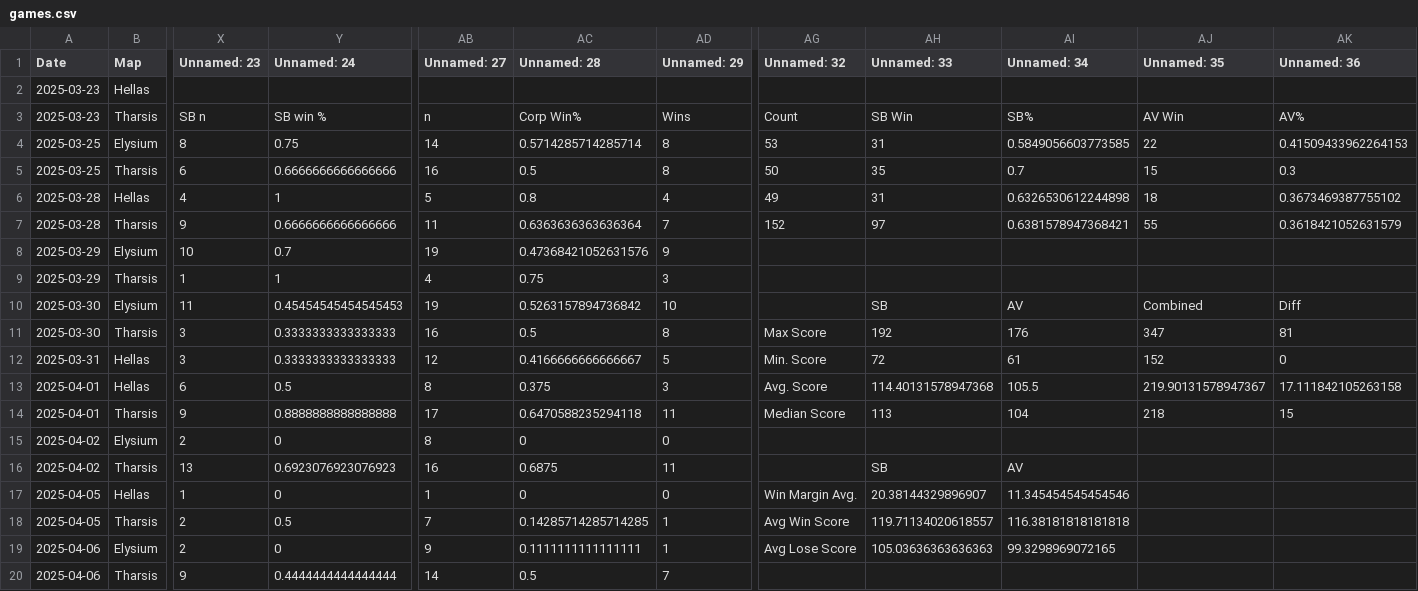
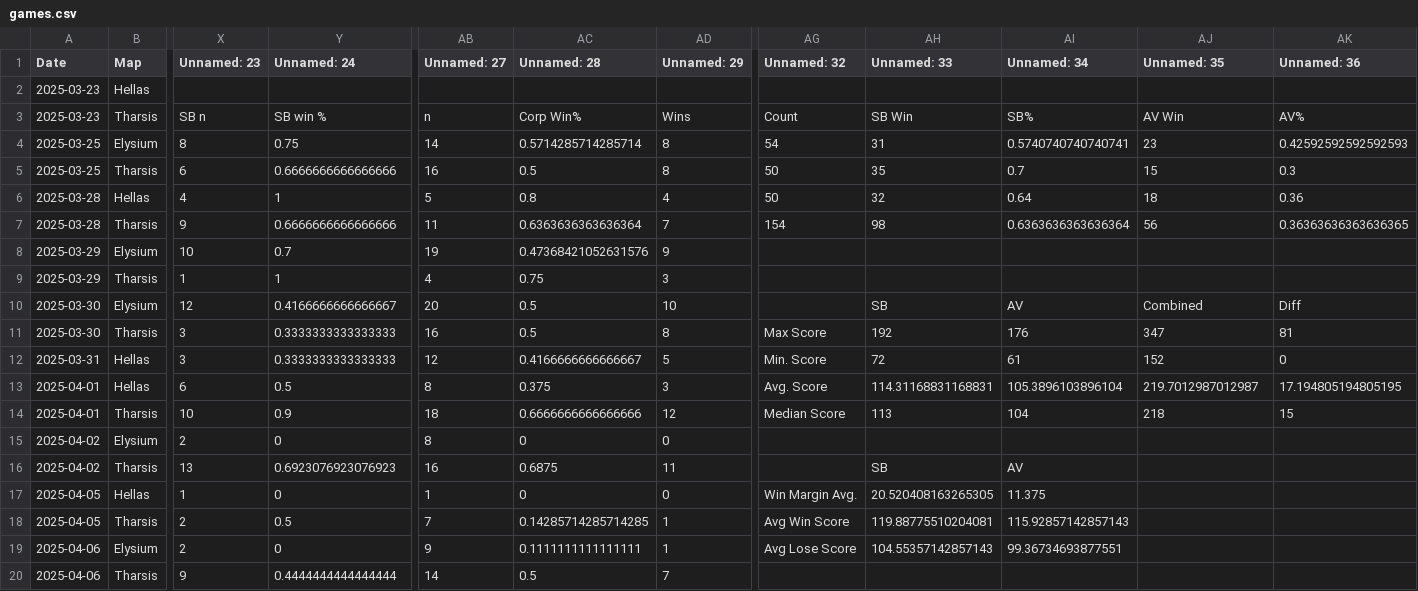
Before and after one commit to sjbergca/terraforming-tracker, a CSV file: games/games.csv, drawn as a sheet; only a part is shown, gaps mark what is left out; the diff covers the shown part only; the diff names each change by its address in the sheet, - before the commit and + after, or states it on an @@ line.

Commit message:
🔄 Auto-update games.csv

```diff
--- a/games/games.csv
+++ b/games/games.csv
-AG4 (Unnamed: 32): 53
+AG4 (Unnamed: 32): 54
-AI4 (Unnamed: 34): 0.5849056603773585
+AI4 (Unnamed: 34): 0.5740740740740741
-AJ4 (Unnamed: 35): 22
+AJ4 (Unnamed: 35): 23
-AK4 (Unnamed: 36): 0.41509433962264153
+AK4 (Unnamed: 36): 0.42592592592592593
-AG6 (Unnamed: 32): 49
+AG6 (Unnamed: 32): 50
-AH6 (Unnamed: 33): 31
+AH6 (Unnamed: 33): 32
-AI6 (Unnamed: 34): 0.6326530612244898
+AI6 (Unnamed: 34): 0.64
-AK6 (Unnamed: 36): 0.3673469387755102
+AK6 (Unnamed: 36): 0.36
-AG7 (Unnamed: 32): 152
+AG7 (Unnamed: 32): 154
-AH7 (Unnamed: 33): 97
+AH7 (Unnamed: 33): 98
-AI7 (Unnamed: 34): 0.6381578947368421
+AI7 (Unnamed: 34): 0.6363636363636364
-AJ7 (Unnamed: 35): 55
+AJ7 (Unnamed: 35): 56
-AK7 (Unnamed: 36): 0.3618421052631579
+AK7 (Unnamed: 36): 0.36363636363636365
-X10 (Unnamed: 23): 11
+X10 (Unnamed: 23): 12
-Y10 (Unnamed: 24): 0.45454545454545453
+Y10 (Unnamed: 24): 0.4166666666666667
-AB10 (Unnamed: 27): 19
+AB10 (Unnamed: 27): 20
-AC10 (Unnamed: 28): 0.5263157894736842
+AC10 (Unnamed: 28): 0.5
-AH13 (Unnamed: 33): 114.40131578947368
+AH13 (Unnamed: 33): 114.31168831168831
-AI13 (Unnamed: 34): 105.5
+AI13 (Unnamed: 34): 105.3896103896104
-AJ13 (Unnamed: 35): 219.90131578947367
+AJ13 (Unnamed: 35): 219.7012987012987
-AK13 (Unnamed: 36): 17.111842105263158
+AK13 (Unnamed: 36): 17.194805194805195
-X14 (Unnamed: 23): 9
+X14 (Unnamed: 23): 10
-Y14 (Unnamed: 24): 0.8888888888888888
+Y14 (Unnamed: 24): 0.9
-AB14 (Unnamed: 27): 17
+AB14 (Unnamed: 27): 18
-AC14 (Unnamed: 28): 0.6470588235294118
+AC14 (Unnamed: 28): 0.6666666666666666
-AD14 (Unnamed: 29): 11
+AD14 (Unnamed: 29): 12
-AH17 (Unnamed: 33): 20.38144329896907
+AH17 (Unnamed: 33): 20.520408163265305
-AI17 (Unnamed: 34): 11.345454545454546
+AI17 (Unnamed: 34): 11.375
-AH18 (Unnamed: 33): 119.71134020618557
+AH18 (Unnamed: 33): 119.88775510204081
-AI18 (Unnamed: 34): 116.38181818181818
+AI18 (Unnamed: 34): 115.92857142857143
-AH19 (Unnamed: 33): 105.03636363636363
+AH19 (Unnamed: 33): 104.55357142857143
-AI19 (Unnamed: 34): 99.3298969072165
+AI19 (Unnamed: 34): 99.36734693877551
```
Also changed, not shown: 2 added rows and 13 edited cells elsewhere in this file.
